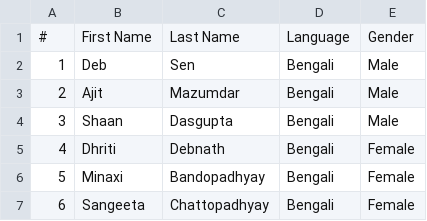
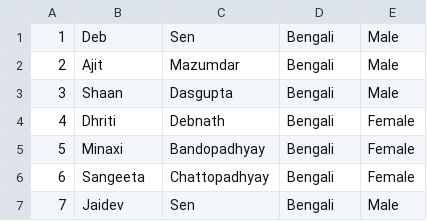
Before and after one commit to microsoft/WingtipSaaS, a CSV file: Learning Modules/Utilities/FictitiousNames.csv, drawn as a sheet; only a part is shown; the shorter side is filled out with more unchanged rows.

```diff
--- a/Learning Modules/Utilities/FictitiousNames.csv
+++ b/Learning Modules/Utilities/FictitiousNames.csv
@@ -1,2 +1 @@
-#,First Name,Last Name,Language,Gender
 1,Deb,Sen,Bengali,Male
```
Also changed, not shown: Learning Modules/Utilities/SeattleZonedPostalCodes.csv, 1 other file.
